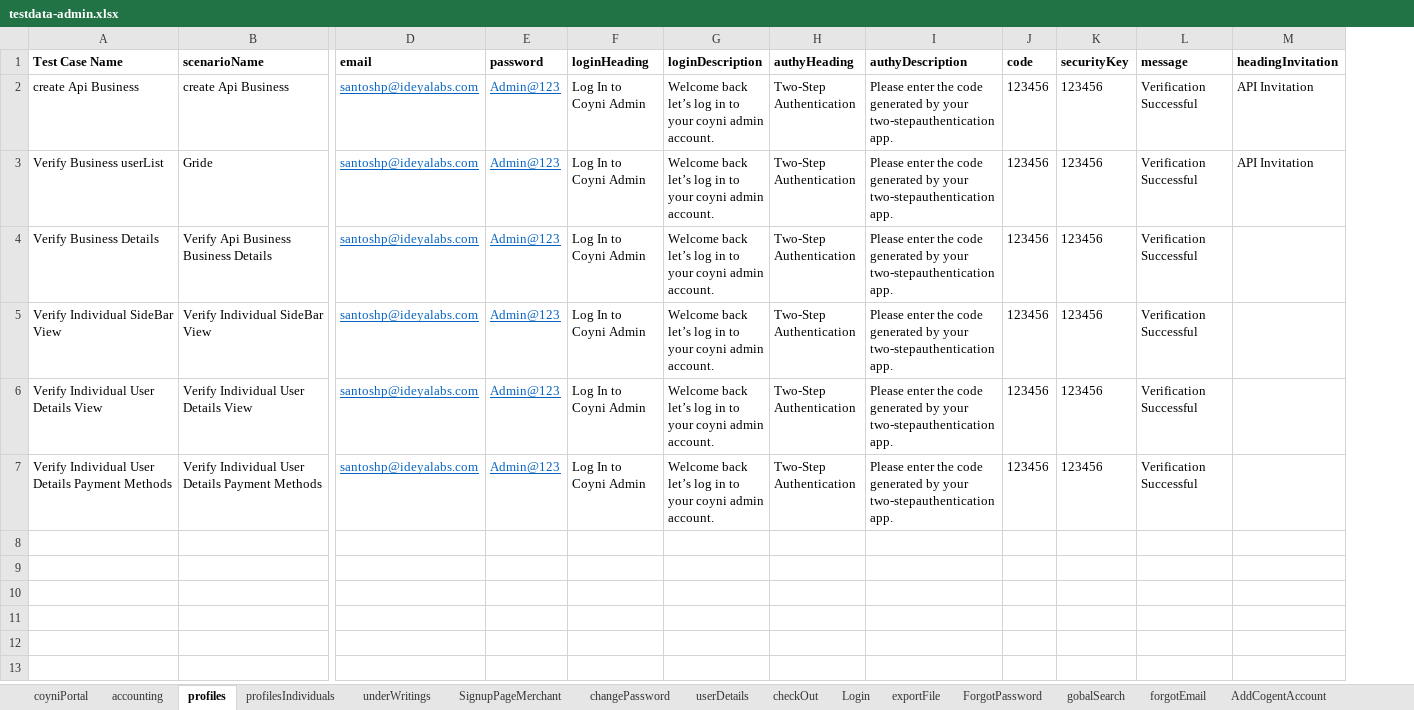
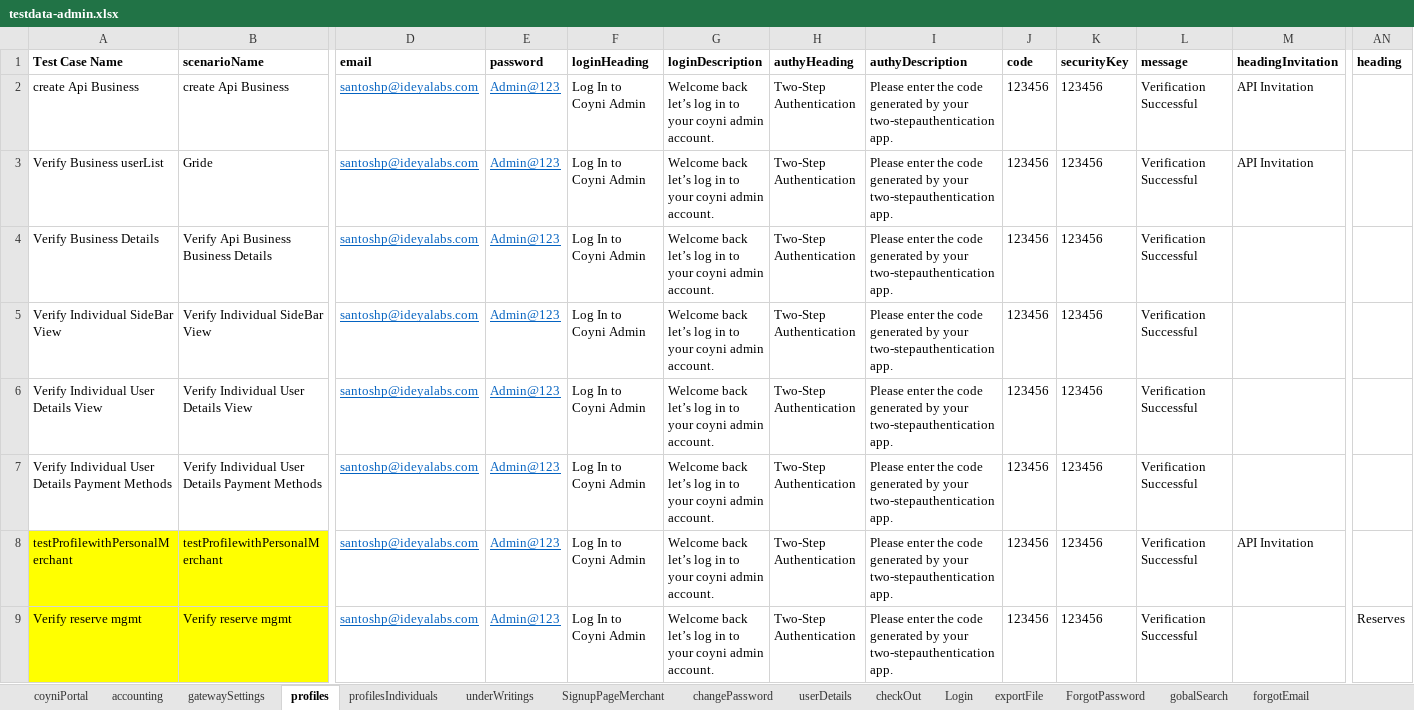
Before and after one commit to RameshNaikRR/Automation, an Excel workbook: Web/coyni/resources/testdata-admin.xlsx, sheet profiles, drawn as a sheet; only a part is shown, gaps mark what is left out; values as stored, in another font and other column widths than the file's, no borders; rows hold the shown columns only; the diff names each change by its address in the sheet, - before the commit and + after, or states it on an @@ line.

Commit message:
sanity test suite for Admin portal

```diff
--- a/Web/coyni/resources/testdata-admin.xlsx (sheet profiles)
+++ b/Web/coyni/resources/testdata-admin.xlsx (sheet profiles)
+sheet tab: gatewaySettings
+column AN (heading), empty
+row 8: testProfilewithPersonalMerchant | testProfilewithPersonalMerchant | santoshp@ideyalabs.com | Admin@123 | Log In to Coyni Admin | Welcome back let’s log in to your coyni admin account. | Two-Step Authentication | Please enter the code generated by your two-stepauthentication app. | 123456 | 123456 | Verification Successful | API Invitation
+row 9: Verify reserve mgmt | Verify reserve mgmt | santoshp@ideyalabs.com | Admin@123 | Log In to Coyni Admin | Welcome back let’s log in to your coyni admin account. | Two-Step Authentication | Please enter the code generated by your two-stepauthentication app. | 123456 | 123456 | Verification Successful |  | Reserves
```
Also changed, not shown: sheet exportFile, sheet accounting, sheet userDetails, sheet Disputes, sheet underWritings, sheet BalanceReport, 1 more sheet, 13 other files.
